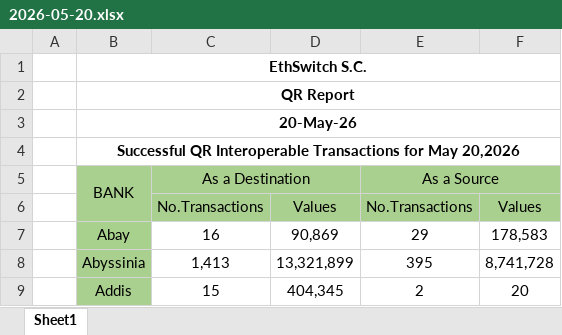
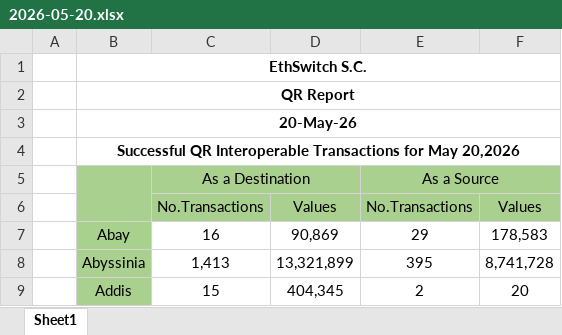
Before and after one commit to eyobita123-boop/IPS-Analysis, an Excel workbook: data_qr/2026-05-20.xlsx, sheet Sheet1, drawn as a sheet; only a part is shown; values as stored, in another font and other column widths than the file's, no borders; the diff names each change by its address in the sheet, - before the commit and + after, or states it on an @@ line.

Commit message:
file updated

```diff
--- a/data_qr/2026-05-20.xlsx (sheet Sheet1)
+++ b/data_qr/2026-05-20.xlsx (sheet Sheet1)
-B5: BANK
+B5: (empty)
```
